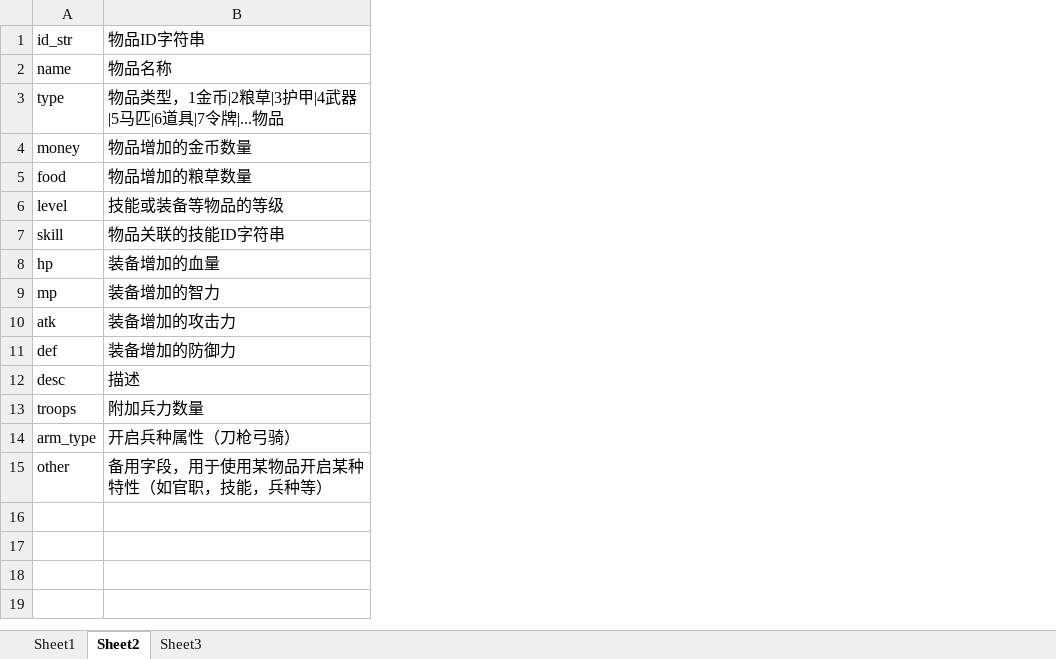
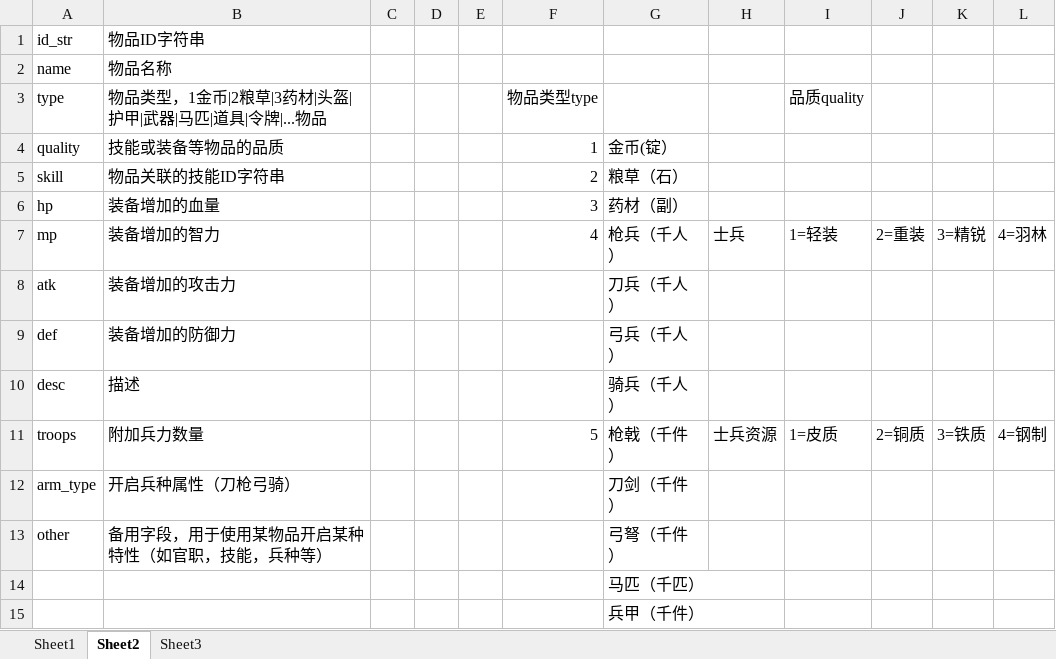
Before and after one commit to shilong1028/shilong1028.sanguo.io, an Excel workbook: tbl打包工具/excel/itemConfig.xlsx, sheet Sheet2, drawn as a sheet; values as stored, in another font and other column widths than the file's, no borders; removed rows and columns are numbered as before the commit, all else as after; the diff names each change by its address in the sheet, - before the commit and + after, or states it on an @@ line.

```diff
--- a/tbl打包工具/excel/itemConfig.xlsx (sheet Sheet2)
+++ b/tbl打包工具/excel/itemConfig.xlsx (sheet Sheet2)
+column C, empty
+column D, empty
+column E, empty
+column F (物品类型type), rows 5-11: 2 | 3 | 4 |  |  |  | 5
+column G, rows 5-13: 粮草（石） | 药材（副） | 枪兵（千人） | 刀兵（千人） | 弓兵（千人） | 骑兵（千人） | 枪戟（千件） | 刀剑（千件） | 弓弩（千件）
+column H, rows 7-11: 士兵 |  |  |  | 士兵资源
+column I (品质quality), rows 7-11: 1=轻装 |  |  |  | 1=皮质
+column J, rows 7-11: 2=重装 |  |  |  | 2=铜质
+column K, rows 7-11: 3=精锐 |  |  |  | 3=铁质
+column L, rows 7-11: 4=羽林 |  |  |  | 4=钢制
-B3: 物品类型，1金币|2粮草|3护甲|4武器|5马匹|6道具|7令牌|...物品
+B3: 物品类型，1金币|2粮草|3药材|头盔|护甲|武器|马匹|道具|令牌|...物品
-row 4: money | 物品增加的金币数量
-row 5: food | 物品增加的粮草数量
-row 6: level | 技能或装备等物品的等级
+row 4: quality | 技能或装备等物品的品质 |  |  |  | 1 | 金币(锭）
+row 14:  |  |  |  |  |  | 马匹（千匹）
+row 15:  |  |  |  |  |  | 兵甲（千件）
```
Also changed, not shown: sheet Sheet1, 2 other files.
